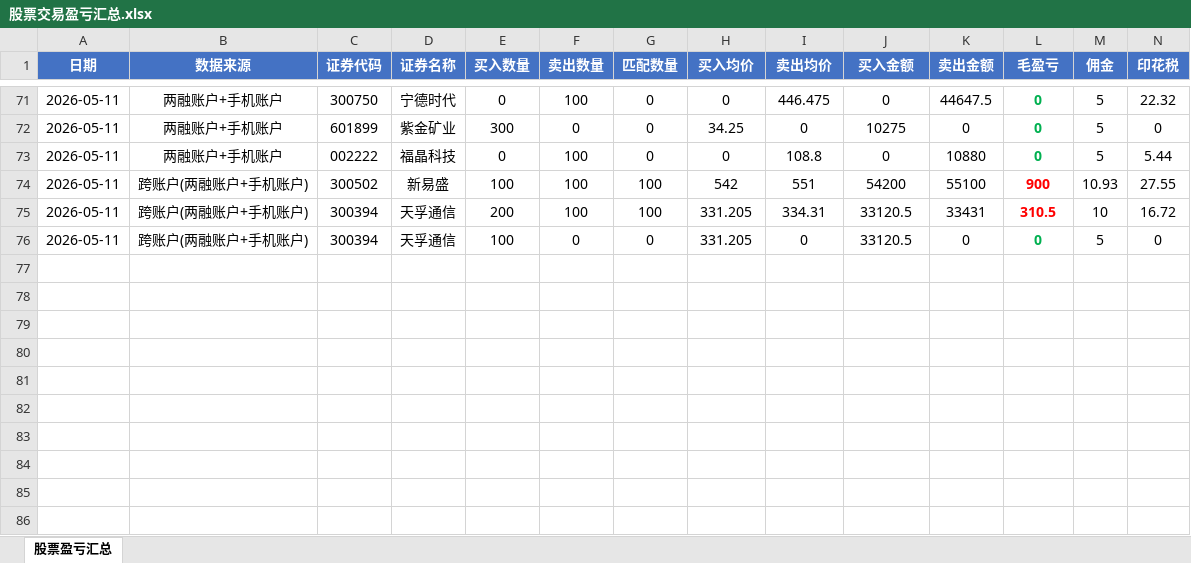
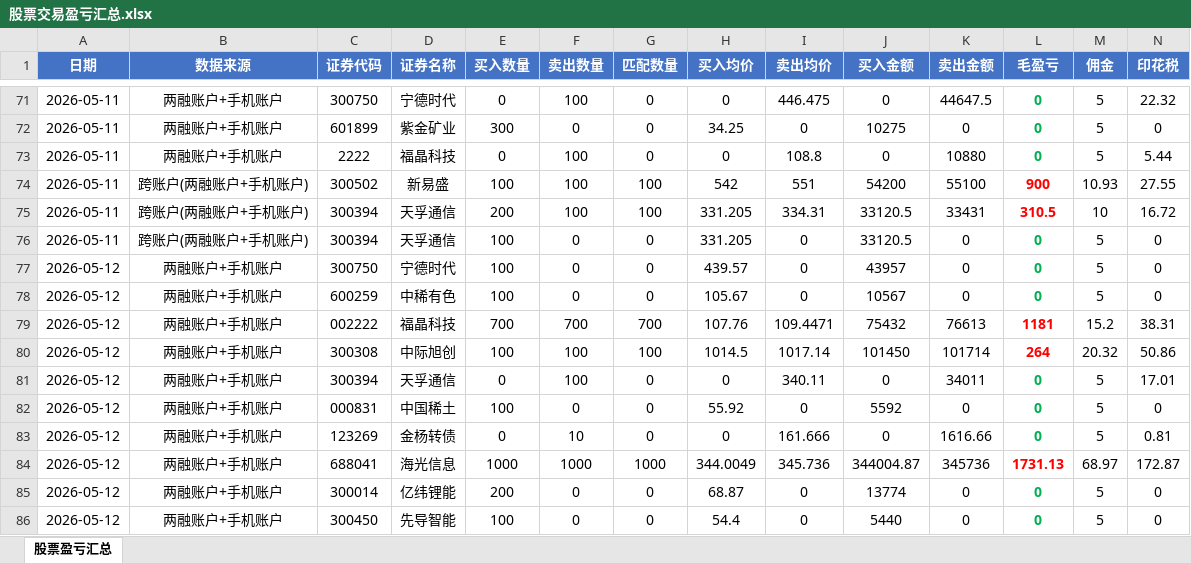
Before and after one commit to ooojedyooo/short-term-trading, an Excel workbook: 股票交易盈亏汇总.xlsx, sheet 股票盈亏汇总, drawn as a sheet; only a part is shown, gaps mark what is left out; values as stored, in another font and other column widths than the file's, no borders; rows hold the shown columns only; the diff names each change by its address in the sheet, - before the commit and + after, or states it on an @@ line.

```diff
--- a/股票交易盈亏汇总.xlsx (sheet 股票盈亏汇总)
+++ b/股票交易盈亏汇总.xlsx (sheet 股票盈亏汇总)
-C73 (证券代码): 002222
+C73 (证券代码): 2222
+row 77: 2026-05-12 | 两融账户+手机账户 | 300750 | 宁德时代 | 100 | 0 | 0 | 439.57 | 0 | 43957 | 0 | 0 | 5 | 0
+row 78: 2026-05-12 | 两融账户+手机账户 | 600259 | 中稀有色 | 100 | 0 | 0 | 105.67 | 0 | 10567 | 0 | 0 | 5 | 0
+row 79: 2026-05-12 | 两融账户+手机账户 | 002222 | 福晶科技 | 700 | 700 | 700 | 107.76 | 109.4471 | 75432 | 76613 | 1181 | 15.2 | 38.31
+row 80: 2026-05-12 | 两融账户+手机账户 | 300308 | 中际旭创 | 100 | 100 | 100 | 1014.5 | 1017.14 | 101450 | 101714 | 264 | 20.32 | 50.86
+row 81: 2026-05-12 | 两融账户+手机账户 | 300394 | 天孚通信 | 0 | 100 | 0 | 0 | 340.11 | 0 | 34011 | 0 | 5 | 17.01
+row 82: 2026-05-12 | 两融账户+手机账户 | 000831 | 中国稀土 | 100 | 0 | 0 | 55.92 | 0 | 5592 | 0 | 0 | 5 | 0
+row 83: 2026-05-12 | 两融账户+手机账户 | 123269 | 金杨转债 | 0 | 10 | 0 | 0 | 161.666 | 0 | 1616.66 | 0 | 5 | 0.81
+row 84: 2026-05-12 | 两融账户+手机账户 | 688041 | 海光信息 | 1000 | 1000 | 1000 | 344.0049 | 345.736 | 344004.87 | 345736 | 1731.13 | 68.97 | 172.87
+row 85: 2026-05-12 | 两融账户+手机账户 | 300014 | 亿纬锂能 | 200 | 0 | 0 | 68.87 | 0 | 13774 | 0 | 0 | 5 | 0
+row 86: 2026-05-12 | 两融账户+手机账户 | 300450 | 先导智能 | 100 | 0 | 0 | 54.4 | 0 | 5440 | 0 | 0 | 5 | 0
```
Also changed, not shown: 4 other files.
